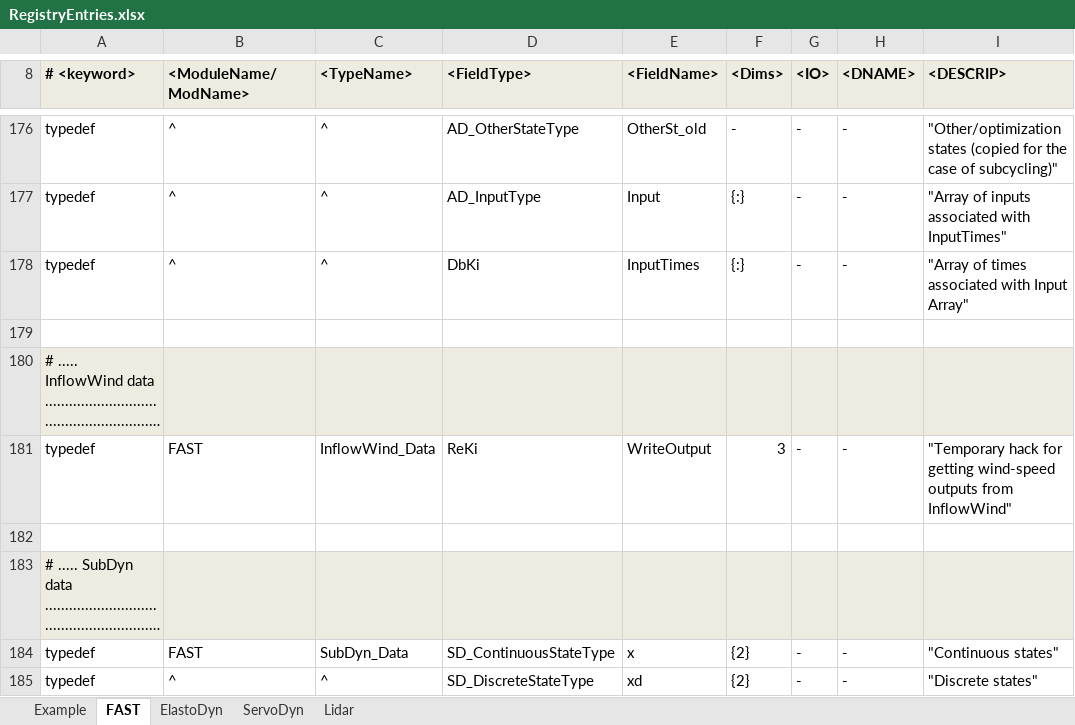
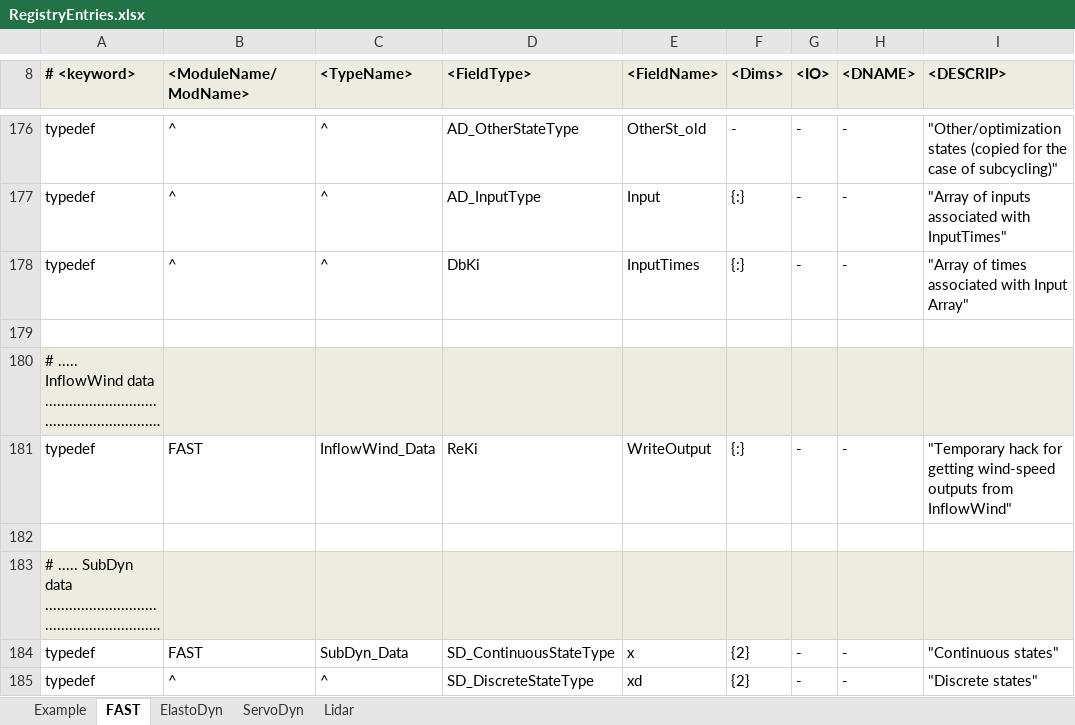
Before and after one commit to old-NWTC/FAST, an Excel workbook: Source/RegistryEntries.xlsx, sheet FAST, drawn as a sheet; only a part is shown, gaps mark what is left out; long unchanged cells end in …; values as stored, in another font and other column widths than the file's, no borders; conditional formats not drawn; the diff names each change by its address in the sheet, - before the commit and + after, or states it on an @@ line.

```diff
--- a/Source/RegistryEntries.xlsx (sheet FAST)
+++ b/Source/RegistryEntries.xlsx (sheet FAST)
-F181 (<Dims>): 3
+F181 (<Dims>): {:}
```
Also changed, not shown: 5 other files.
